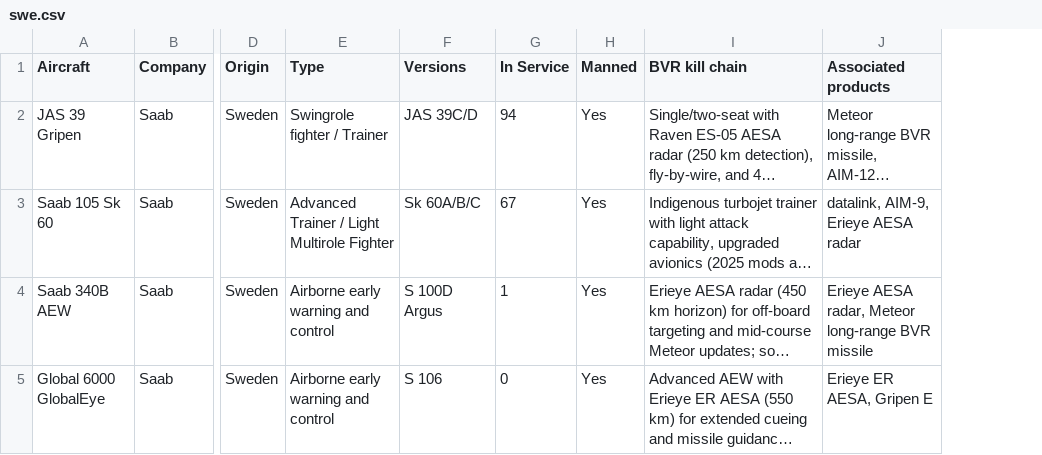
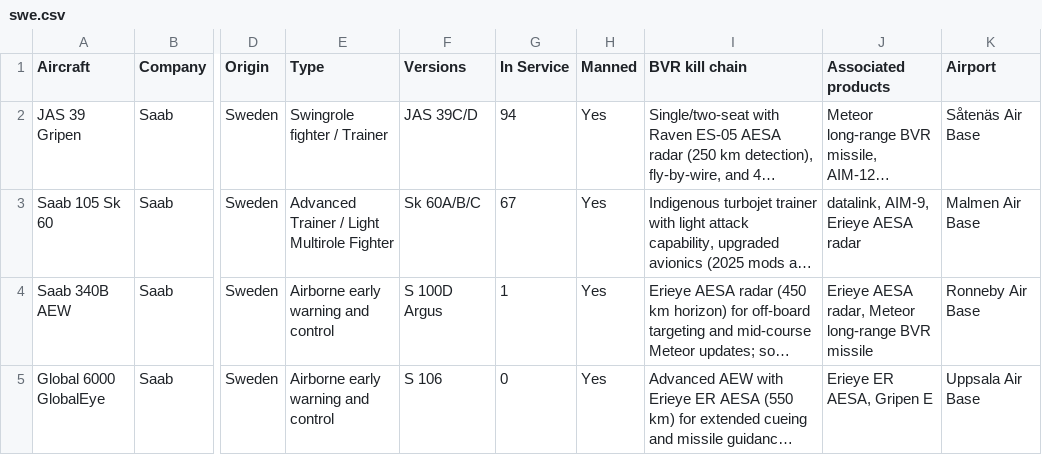
Before and after one commit to ayeeff/aircombat, a CSV file: data/swe.csv, drawn as a sheet; only a part is shown, gaps mark what is left out; long unchanged cells end in …; the diff covers the shown part only; the diff names each change by its address in the sheet, - before the commit and + after, or states it on an @@ line.

Commit message:
Update swe.csv

```diff
--- a/data/swe.csv
+++ b/data/swe.csv
+column K (Airport), rows 2-5: Såtenäs Air Base | Malmen Air Base | Ronneby Air Base | Uppsala Air Base
```
Also changed, not shown: 1 edited cell elsewhere in this file.
